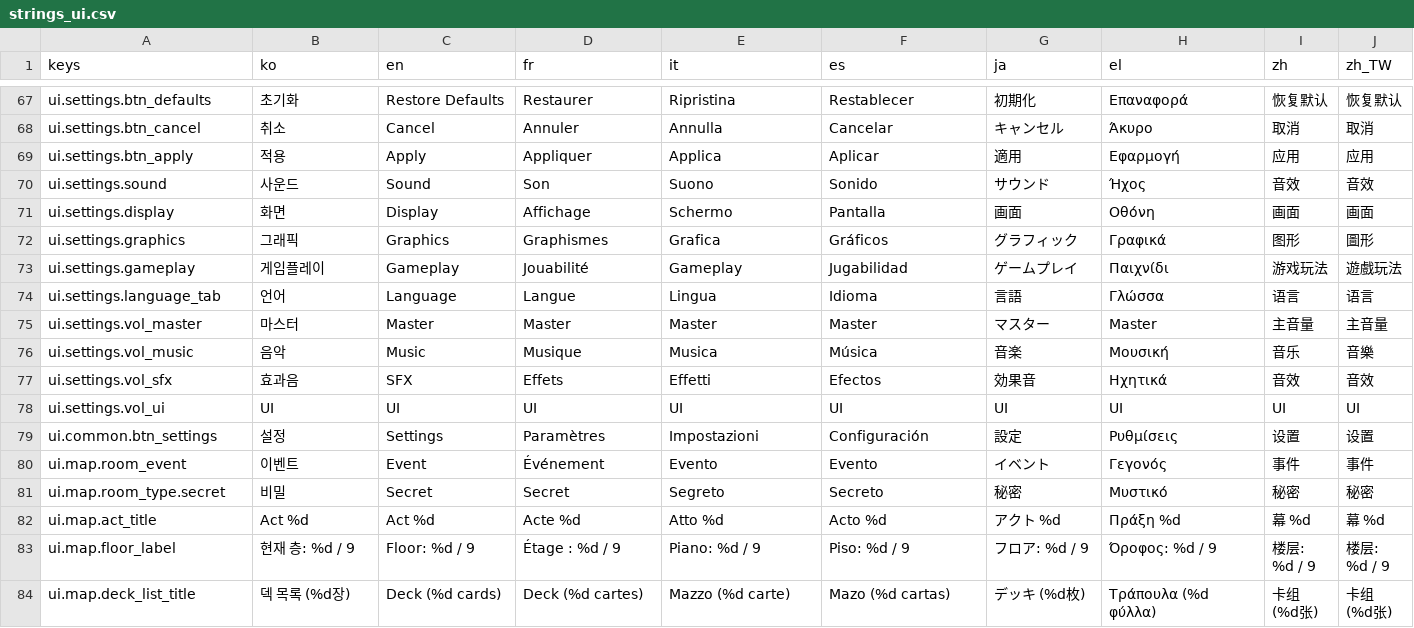
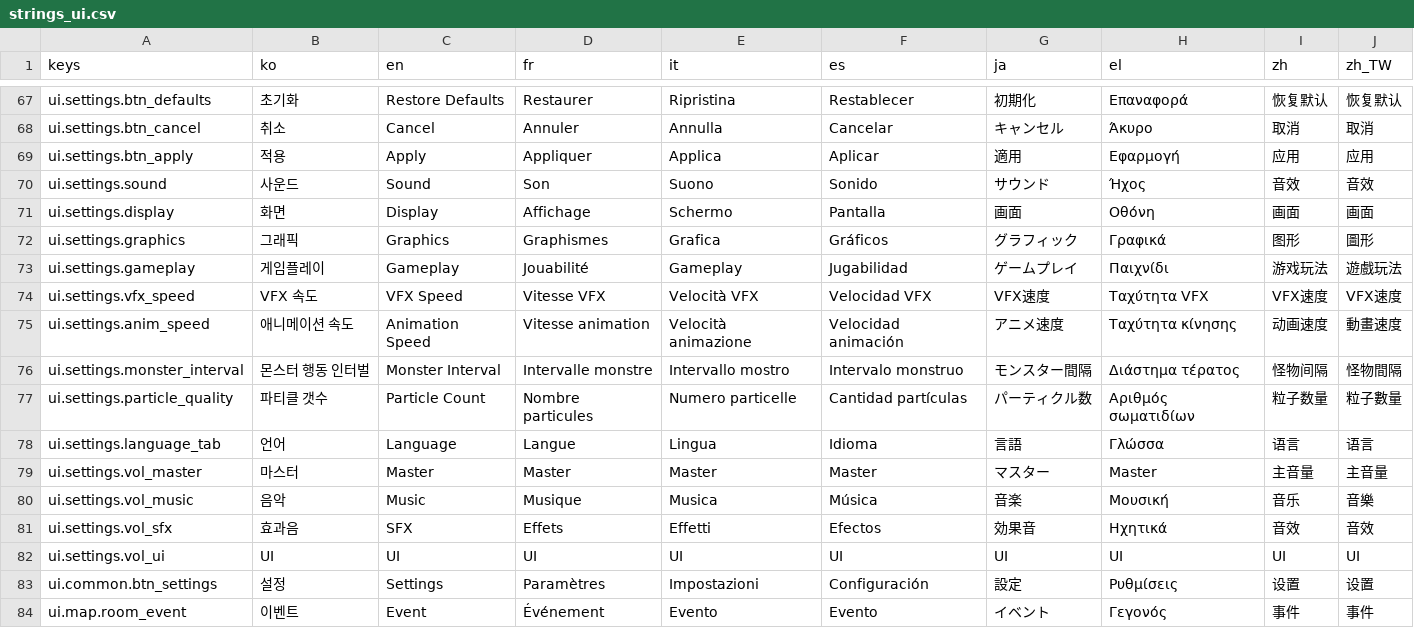
Before and after one commit to l980l/stsl, a CSV file: resources/translations/strings_ui.csv, drawn as a sheet; only a part is shown, gaps mark what is left out; the shorter side is filled out with more unchanged rows; the diff names each change by its address in the sheet, - before the commit and + after, or states it on an @@ line.

```diff
--- a/resources/translations/strings_ui.csv
+++ b/resources/translations/strings_ui.csv
+row 74: ui.settings.vfx_speed | VFX 속도 | VFX Speed | Vitesse VFX | Velocità VFX | Velocidad VFX | VFX速度 | Ταχύτητα VFX | VFX速度 | VFX速度
+row 75: ui.settings.anim_speed | 애니메이션 속도 | Animation Speed | Vitesse animation | Velocità animazione | Velocidad animación | アニメ速度 | Ταχύτητα κίνησης | 动画速度 | 動畫速度
+row 76: ui.settings.monster_interval | 몬스터 행동 인터벌 | Monster Interval | Intervalle monstre | Intervallo mostro | Intervalo monstruo | モンスター間隔 | Διάστημα τέρατος | 怪物间隔 | 怪物間隔
+row 77: ui.settings.particle_quality | 파티클 갯수 | Particle Count | Nombre particules | Numero particelle | Cantidad partículas | パーティクル数 | Αριθμός σωματιδίων | 粒子数量 | 粒子數量
```
Also changed, not shown: 1 other file.
